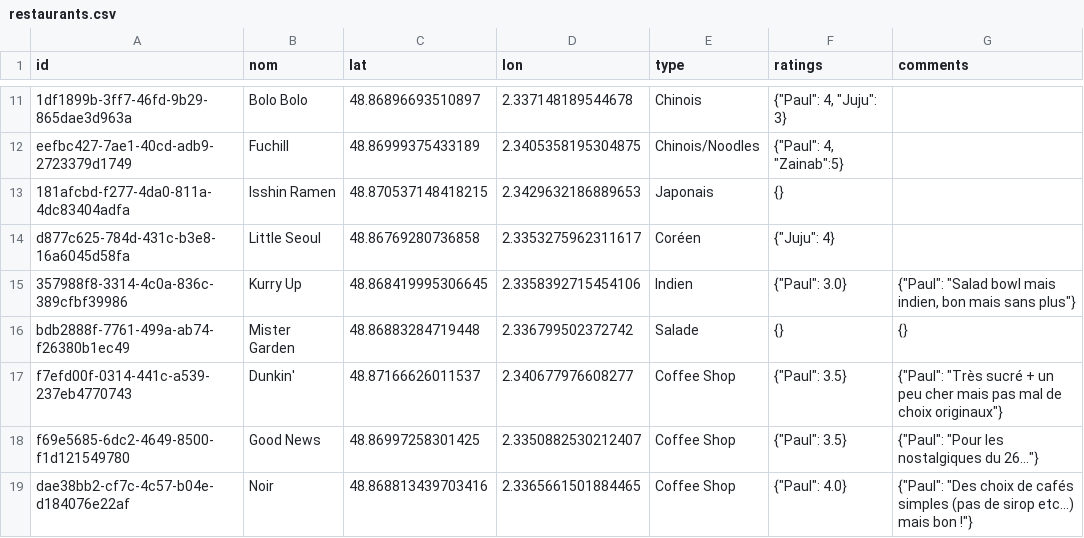
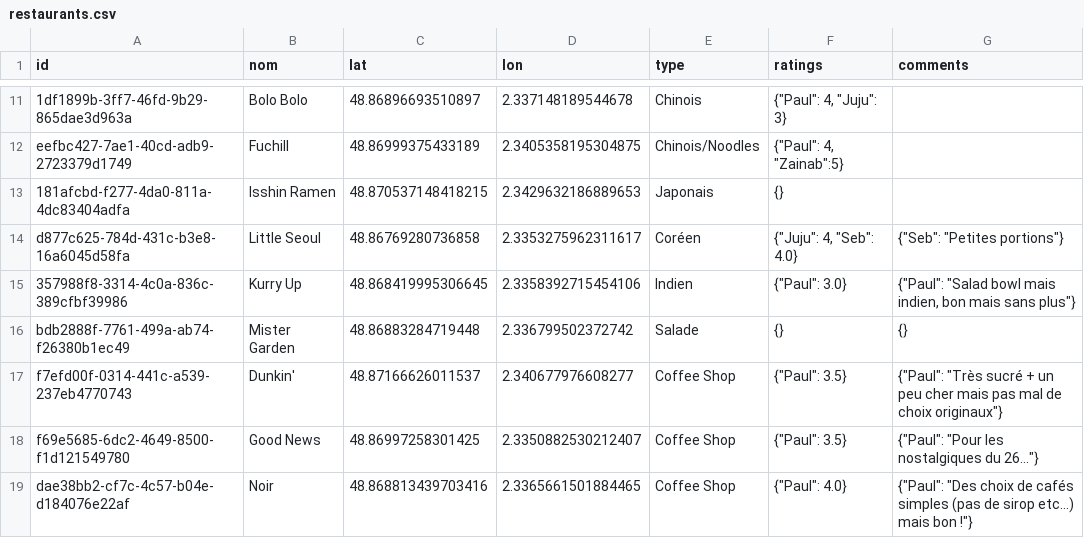
Before and after one commit to Xuoner/cartedejeuners, a CSV file: restaurants.csv, drawn as a sheet; only a part is shown, gaps mark what is left out.

Commit message:
Note/commentaire ajouté pour Little Seoul

```diff
--- a/restaurants.csv
+++ b/restaurants.csv
@@ -13,3 +13,3 @@ eefbc427-7ae1-40cd-adb9-2723379d1749,Fuchill,48.86999375433189,2.340535819530487
 181afcbd-f277-4da0-811a-4dc83404adfa,Isshin Ramen,48.870537148418215,2.3429632186889653,Japonais,{},
-d877c625-784d-431c-b3e8-16a6045d58fa,Little Seoul,48.86769280736858,2.3353275962311617,Coréen,"{""Juju"": 4}",
+d877c625-784d-431c-b3e8-16a6045d58fa,Little Seoul,48.86769280736858,2.3353275962311617,Coréen,"{""Juju"": 4, ""Seb"": 4.0}","{""Seb"": ""Petites portions""}"
 357988f8-3314-4c0a-836c-389cfbf39986,Kurry Up,48.868419995306645,2.3358392715454106,Indien,"{""Paul"": 3.0}","{""Paul"": ""Salad bowl mais indien, bon mais sans plus""}"
```
